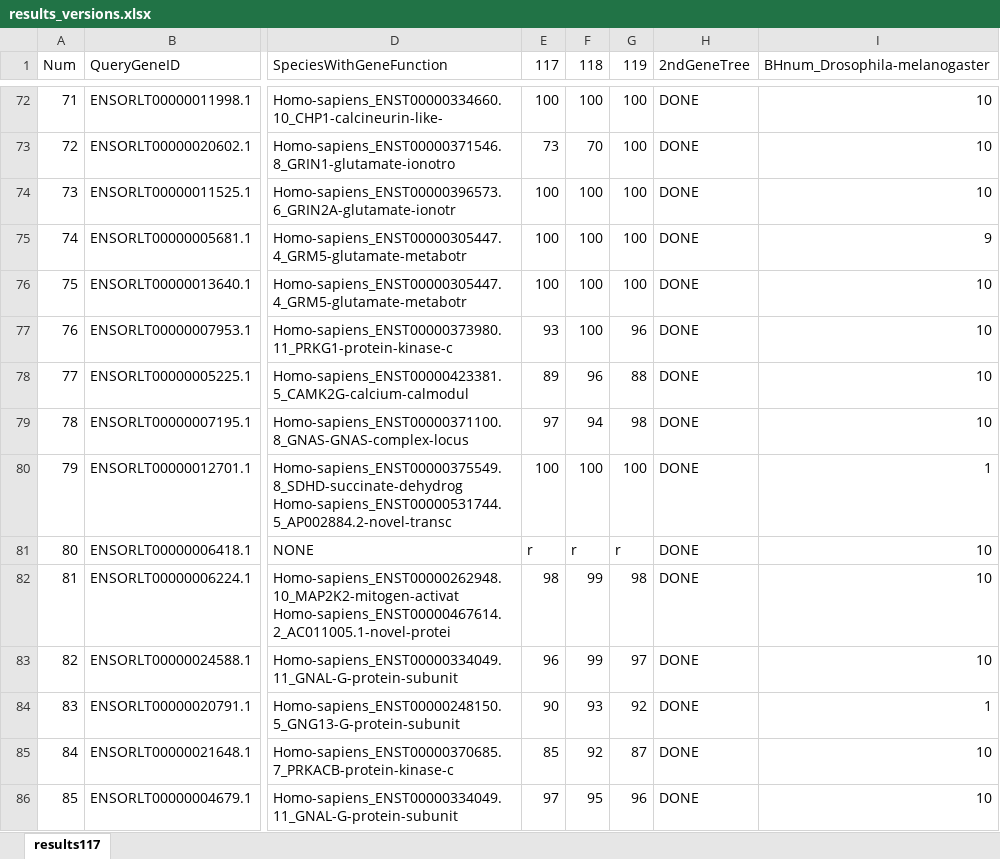
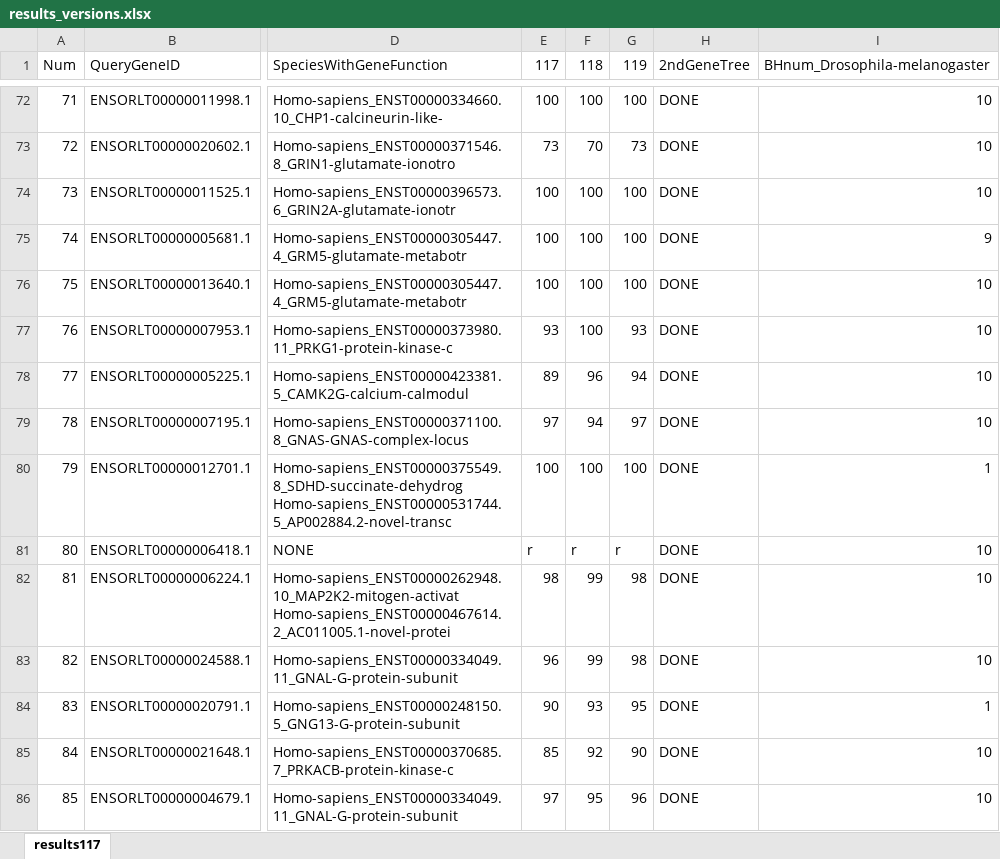
Before and after one commit to jun-inoue/ORTHOSCOPE_STAR, an Excel workbook: results_versions.xlsx, sheet results117, drawn as a sheet; only a part is shown, gaps mark what is left out; values as stored, in another font and other column widths than the file's, no borders; the diff covers the shown part only; the diff names each change by its address in the sheet, - before the commit and + after, or states it on an @@ line.

```diff
--- a/results_versions.xlsx (sheet results117)
+++ b/results_versions.xlsx (sheet results117)
-G73 (119): 100
+G73 (119): 73
-G77 (119): 96
+G77 (119): 93
-G78 (119): 88
+G78 (119): 94
-G79 (119): 98
+G79 (119): 97
-G83 (119): 97
+G83 (119): 98
-G84 (119): 92
+G84 (119): 95
-G85 (119): 87
+G85 (119): 90
```
Also changed, not shown: 44 edited cells and cell formats elsewhere in this sheet, 1 other file.
